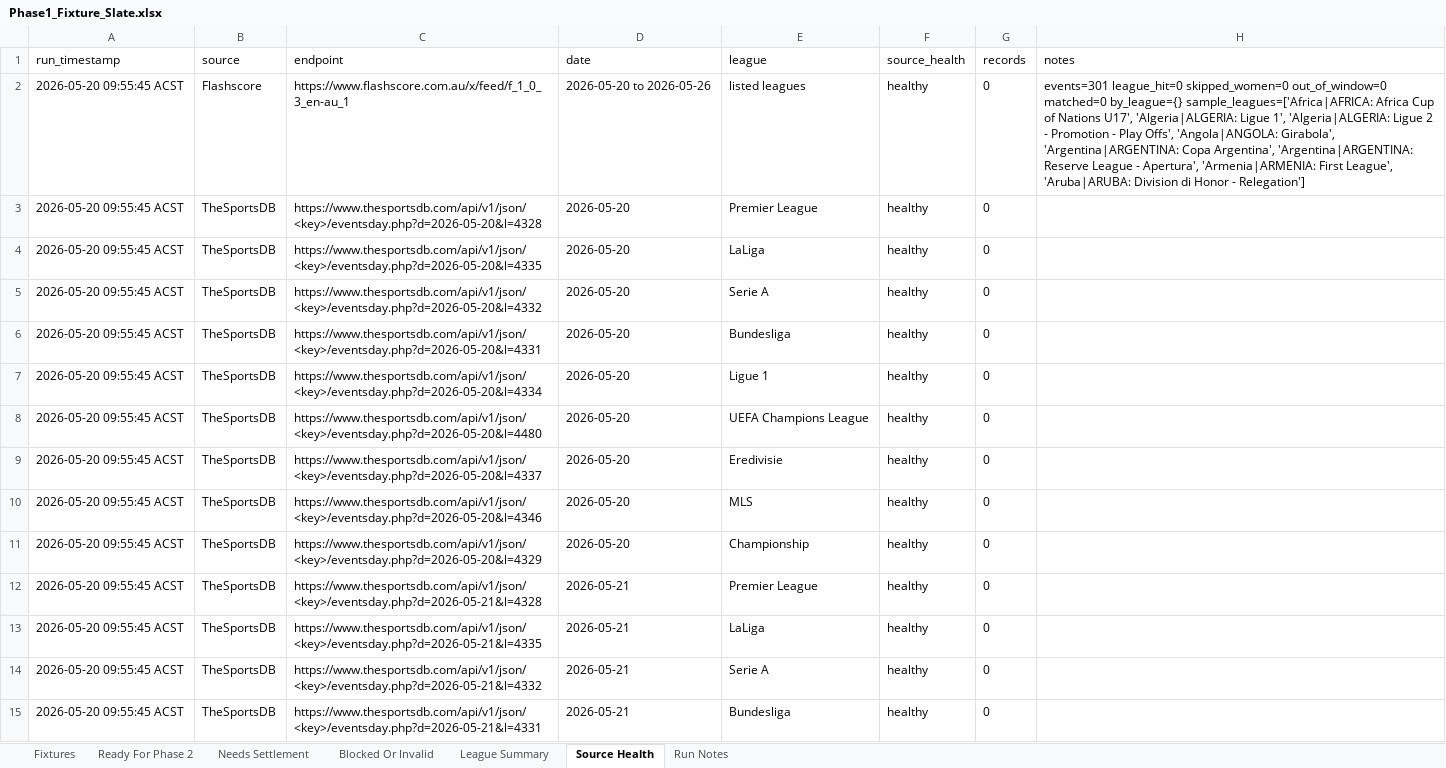
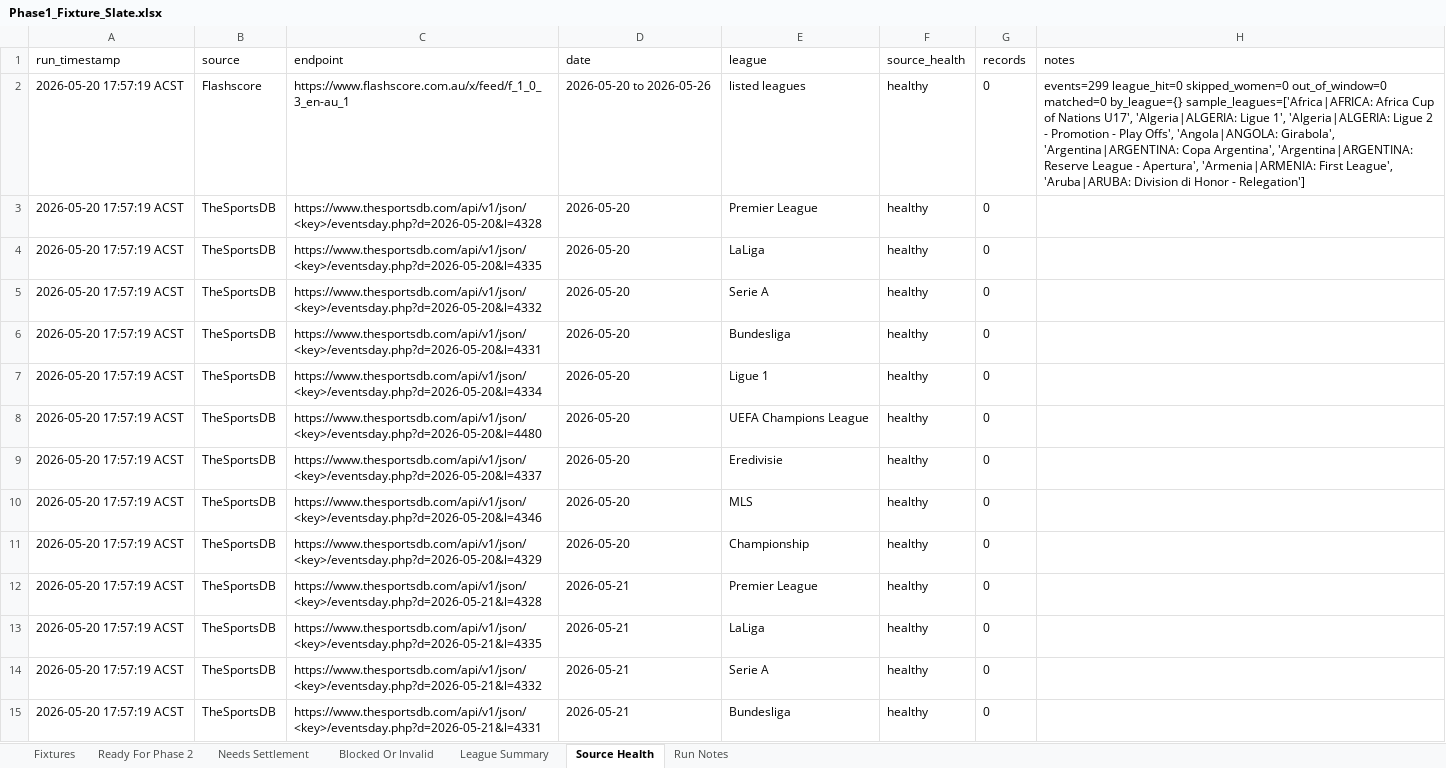
Before and after one commit to Looneyz25/SoccerStats, an Excel workbook: docs/agent-system/outputs/Phase1_Fixture_Slate.xlsx, sheet Source Health, drawn as a sheet; only a part is shown; values as stored, in another font and other column widths than the file's, no borders; the diff covers the shown part only; the diff names each change by its address in the sheet, - before the commit and + after, or states it on an @@ line.

```diff
--- a/docs/agent-system/outputs/Phase1_Fixture_Slate.xlsx (sheet Source Health)
+++ b/docs/agent-system/outputs/Phase1_Fixture_Slate.xlsx (sheet Source Health)
-A2:A15 (run_timestamp): 2026-05-20 09:55:45 ACST
+A2:A15 (run_timestamp): 2026-05-20 17:57:19 ACST
-H2 (notes): events=301 league_hit=0 skipped_women=0…
+H2 (notes): events=299 league_hit=0 skipped_women=0…
```
Also changed, not shown: 8 added rows and 85 edited cells elsewhere in this sheet, sheet Fixtures, sheet Blocked Or Invalid, sheet League Summary, sheet Ready For Phase 2, sheet Run Notes, docs/agent-system/outputs/Phase2_Odds_Slate.xlsx, docs/agent-system/outputs/Phase3_Team_Context.xlsx, 37 other files.
